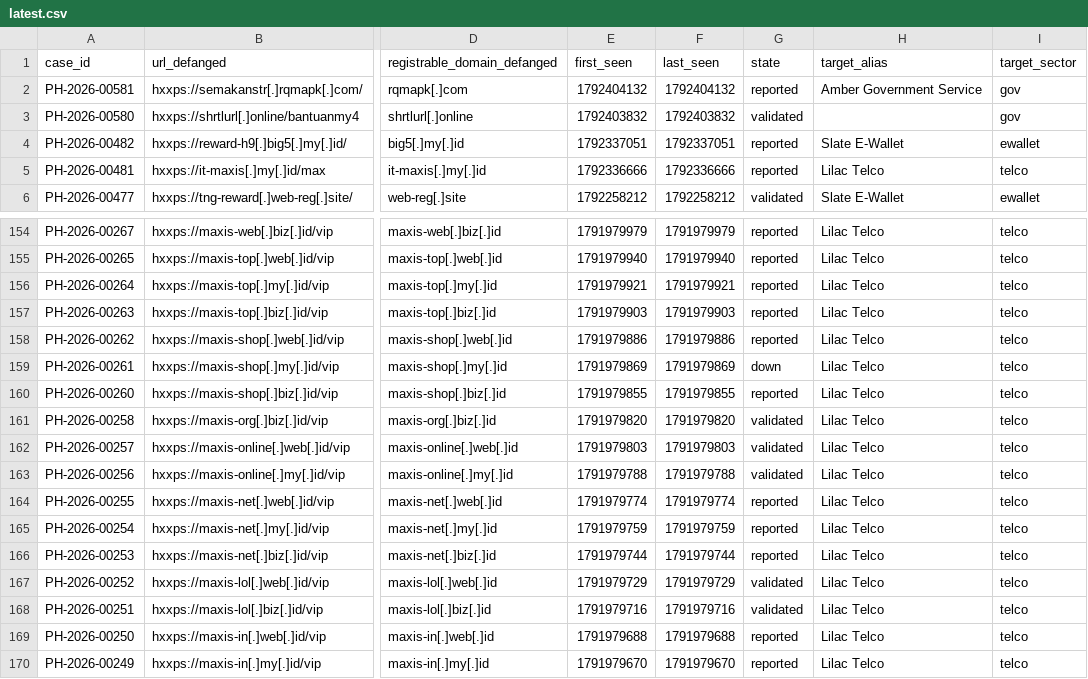
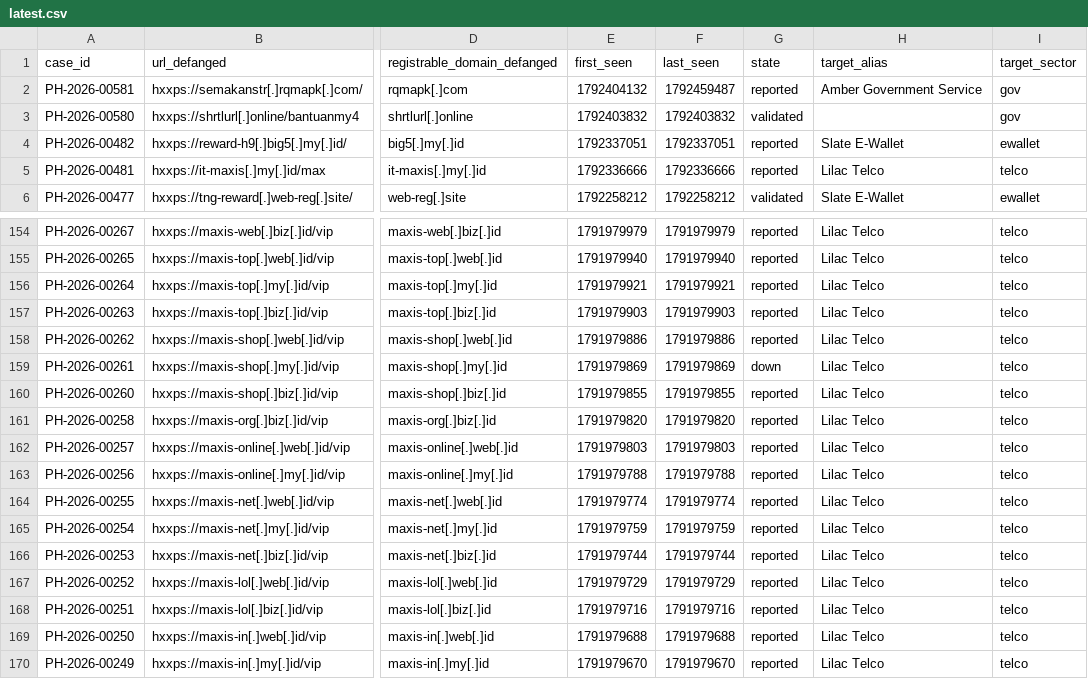
Before and after one commit to rectifyq/phishhunt-feed, a CSV file: feeds/latest.csv, drawn as a sheet; only a part is shown, gaps mark what is left out; the diff covers the shown part only; the diff names each change by its address in the sheet, - before the commit and + after, or states it on an @@ line.

```diff
--- a/feeds/latest.csv
+++ b/feeds/latest.csv
-F2 (last_seen): 1792404132
+F2 (last_seen): 1792459487
-G161:G163 (state): validated
+G161:G163 (state): reported
-G167:G168 (state): validated
+G167:G168 (state): reported
```
Also changed, not shown: 15 edited cells elsewhere in this file, 1 other file.
